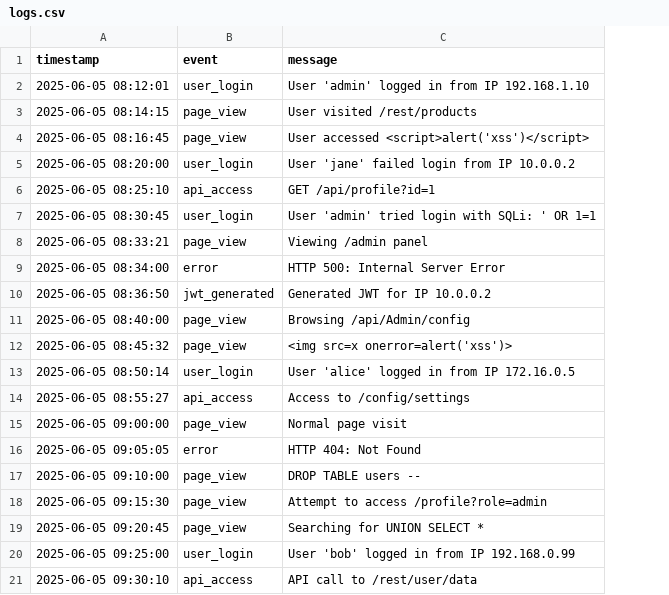
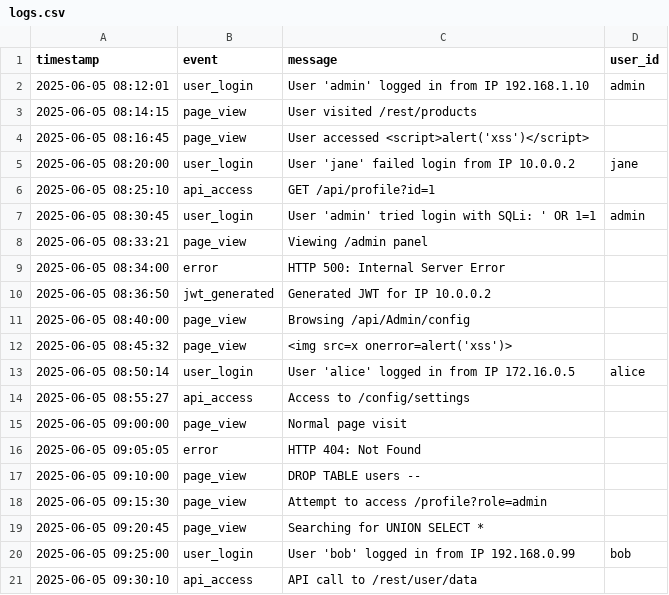
Before and after one commit to aymanbenayad/JuiceShop-security-automation, a CSV file: logs/logs.csv, drawn as a sheet; the diff names each change by its address in the sheet, - before the commit and + after, or states it on an @@ line.

```diff
--- a/logs/logs.csv
+++ b/logs/logs.csv
+column D (user_id), rows 2-20: admin |  |  | jane |  | admin |  |  |  |  |  | alice |  |  |  |  |  |  | bob
```
Also changed, not shown: 4 other files.
